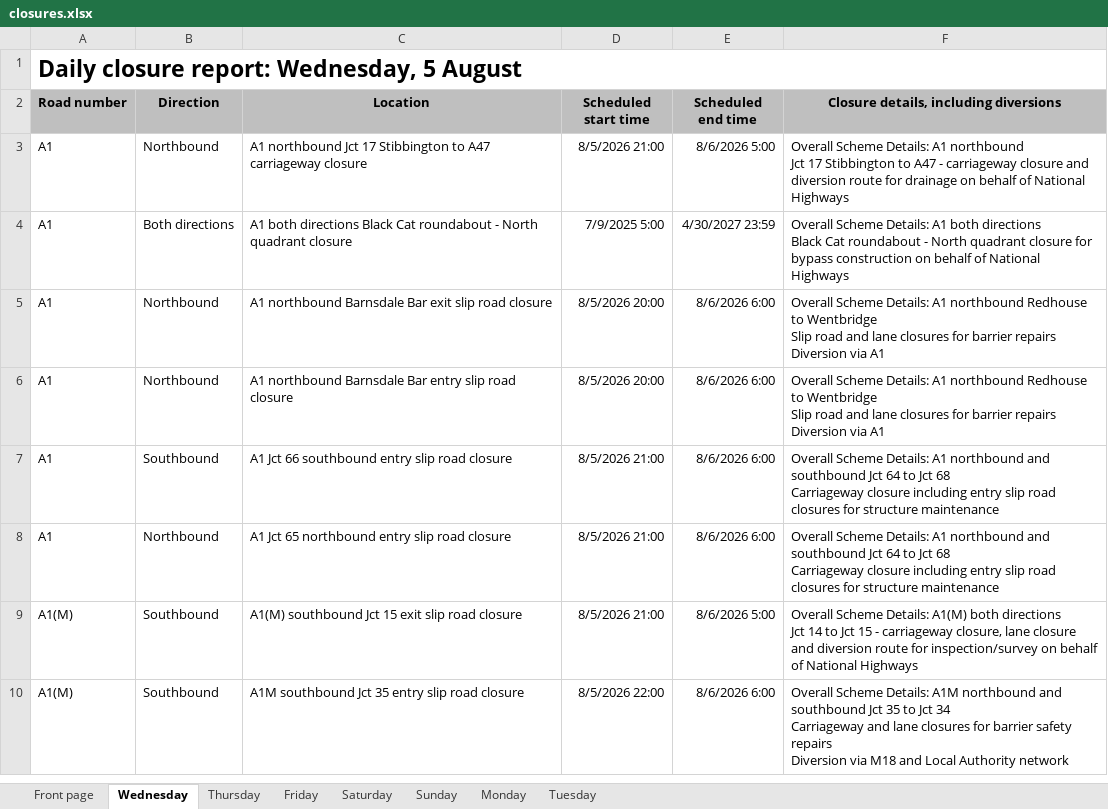
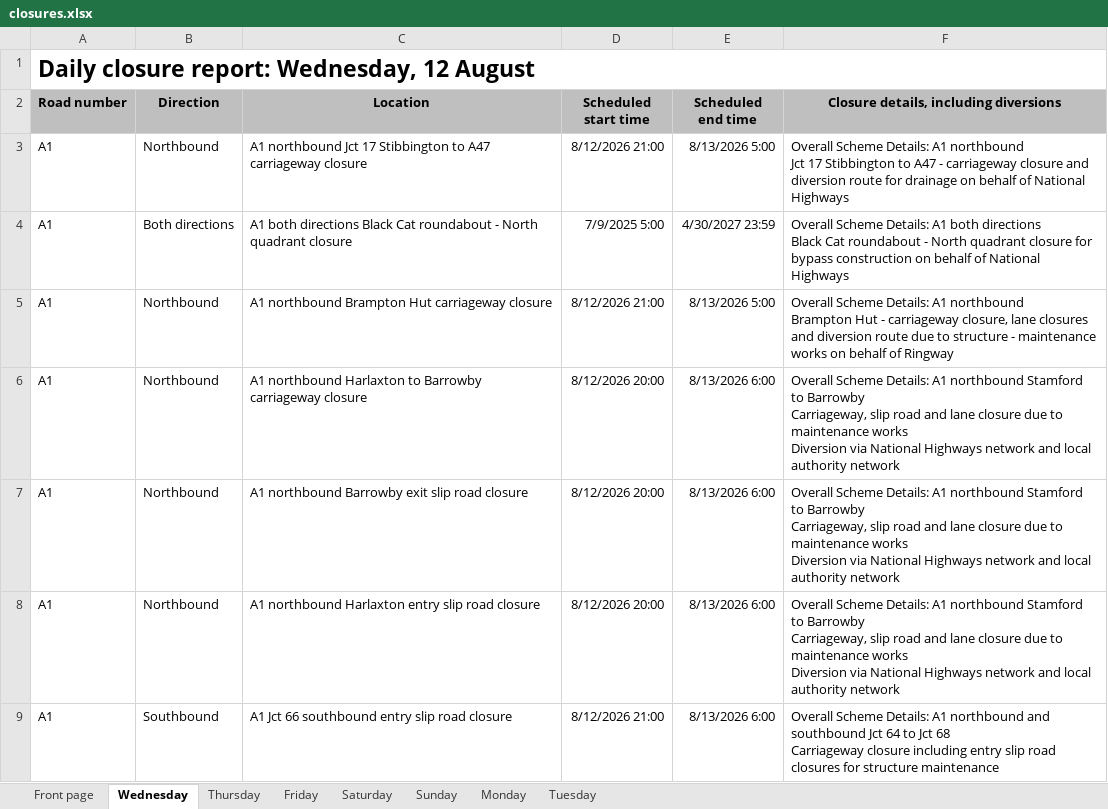
Before and after one commit to mnmred/uk-route-checker, an Excel workbook: closures.xlsx, sheet Wednesday, drawn as a sheet; only a part is shown; values as stored, in another font and other column widths than the file's, no borders; charts and pictures and conditional formats not drawn; removed rows and columns are numbered as before the commit, all else as after; ↵ is a line break in a cell; the diff covers the shown part only; the diff names each change by its address in the sheet, - before the commit and + after, or states it on an @@ line.

```diff
--- a/closures.xlsx (sheet Wednesday)
+++ b/closures.xlsx (sheet Wednesday)
-A1 (Road number): Daily closure report: Wednesday, 5 August
+A1 (Road number): Daily closure report: Wednesday, 12 August
-D3 (Scheduled start time): 8/5/2026 21:00
+D3 (Scheduled start time): 8/12/2026 21:00
-E3 (Scheduled end time): 8/6/2026 5:00
+E3 (Scheduled end time): 8/13/2026 5:00
+row 5: A1 | Northbound | A1 northbound Brampton Hut carriageway closure | 8/12/2026 21:00 | 8/13/2026 5:00 | Overall Scheme Details: A1 northbound ↵ Brampton Hut - carriageway closure, lane closures and diversion route due to structure - maintenance works on behalf of Ringway
+row 6: A1 | Northbound | A1 northbound Harlaxton to Barrowby carriageway closure | 8/12/2026 20:00 | 8/13/2026 6:00 | Overall Scheme Details: A1 northbound Stamford to Barrowby ↵ Carriageway, slip road and lane closure due to maintenance works ↵ Diversion via National Highways network and local authority network
-C7 (Location): A1 northbound Barnsdale Bar exit slip…
+C7 (Location): A1 northbound Barrowby exit slip…
-D7:D8 (Scheduled start time): 8/5/2026 20:00
+D7:D8 (Scheduled start time): 8/12/2026 20:00
-E7:E9 (Scheduled end time): 8/6/2026 6:00
+E7:E9 (Scheduled end time): 8/13/2026 6:00
-F7:F8: …A1 northbound Redhouse to Wentbridge ↵ Slip road and lane closures for barrier repairs ↵ Diversion via A1
+F7:F8: …A1 northbound Stamford to Barrowby ↵ Carriageway, slip road and lane closure due to maintenance works ↵ Diversion via National Highways network and local authority network
-C8 (Location): A1 northbound Barnsdale Bar entry slip…
+C8 (Location): A1 northbound Harlaxton entry slip…
-D9 (Scheduled start time): 8/5/2026 21:00
+D9 (Scheduled start time): 8/12/2026 21:00
-row 8: A1 | Northbound | A1 Jct 65 northbound entry slip road closure | 8/5/2026 21:00 | 8/6/2026 6:00 | Overall Scheme Details: A1 northbound and southbound Jct 64 to Jct 68 ↵ Carriageway closure including entry slip road closures for structure maintenance
-row 9: A1(M) | Southbound | A1(M) southbound Jct 15 exit slip road closure | 8/5/2026 21:00 | 8/6/2026 5:00 | Overall Scheme Details: A1(M) both directions ↵ Jct 14 to Jct 15 - carriageway closure, lane closure and diversion route for inspection/survey on behalf of National Highways
-row 10: A1(M) | Southbound | A1M southbound Jct 35 entry slip road closure | 8/5/2026 22:00 | 8/6/2026 6:00 | Overall Scheme Details: A1M northbound and southbound Jct 35 to Jct 34 ↵ Carriageway and lane closures for barrier safety repairs ↵ Diversion via M18 and Local Authority network
```
Also changed, not shown: 68 added rows, 76 removed rows and 453 edited cells elsewhere in this sheet, sheet Monday, sheet Tuesday, sheet Thursday, sheet Friday, sheet Saturday, sheet Sunday, 1 more sheet, charts or pictures.
